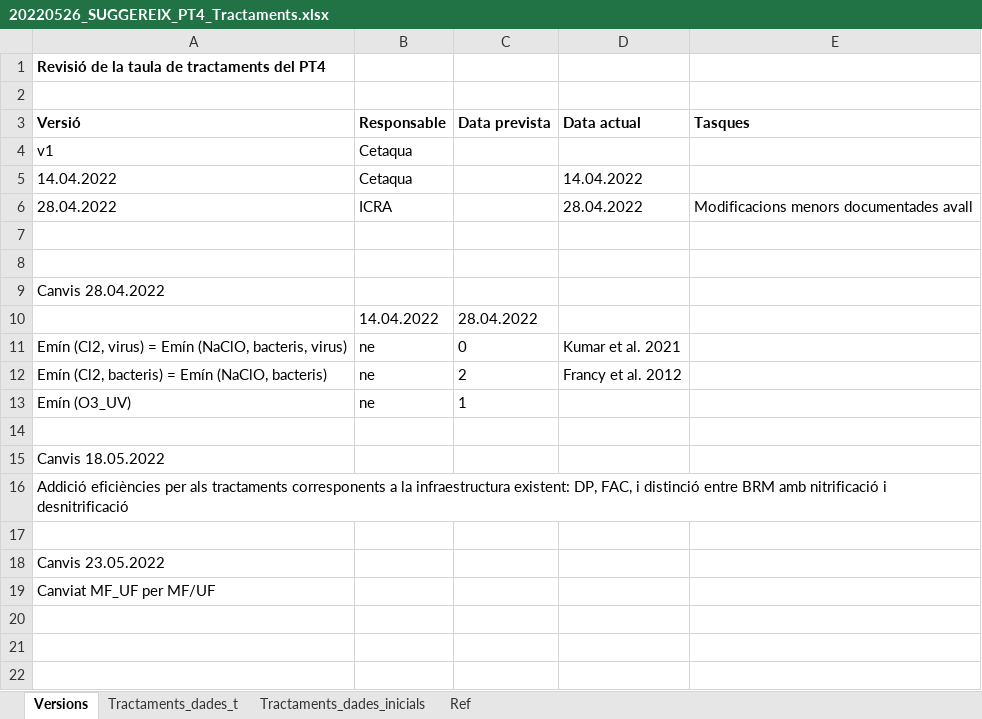
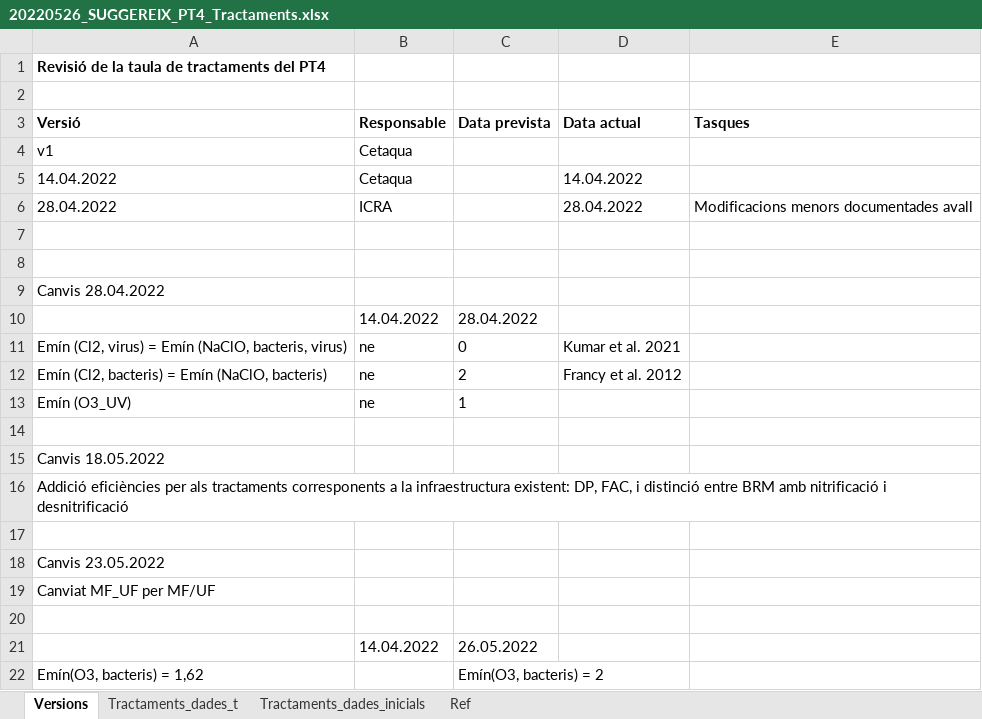
Before and after one commit to icra/suggereix, an Excel workbook: public/20220526_SUGGEREIX_PT4_Tractaments.xlsx, sheet Versions, drawn as a sheet; values as stored, in another font and other column widths than the file's, no borders; the diff names each change by its address in the sheet, - before the commit and + after, or states it on an @@ line.

```diff
--- a/public/20220526_SUGGEREIX_PT4_Tractaments.xlsx (sheet Versions)
+++ b/public/20220526_SUGGEREIX_PT4_Tractaments.xlsx (sheet Versions)
+row 20: (empty)
+row 21:  | 14.04.2022 | 26.05.2022
+row 22: Emín(O3, bacteris) = 1,62 |  | Emín(O3, bacteris) = 2
```
Also changed, not shown: sheet Tractaments_dades_t, public/20220526_SUGGEREIX_Taula_A8.xlsx, 2 other files.
